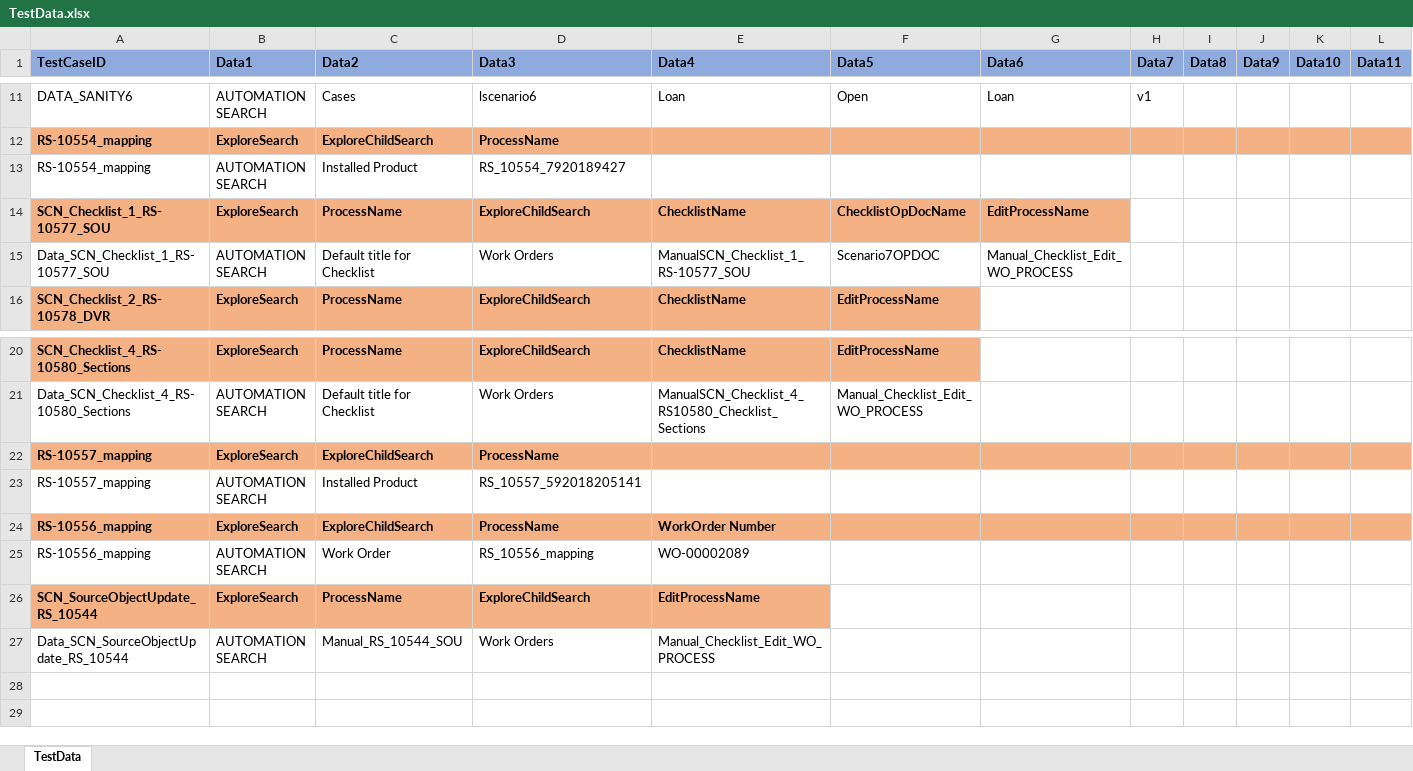
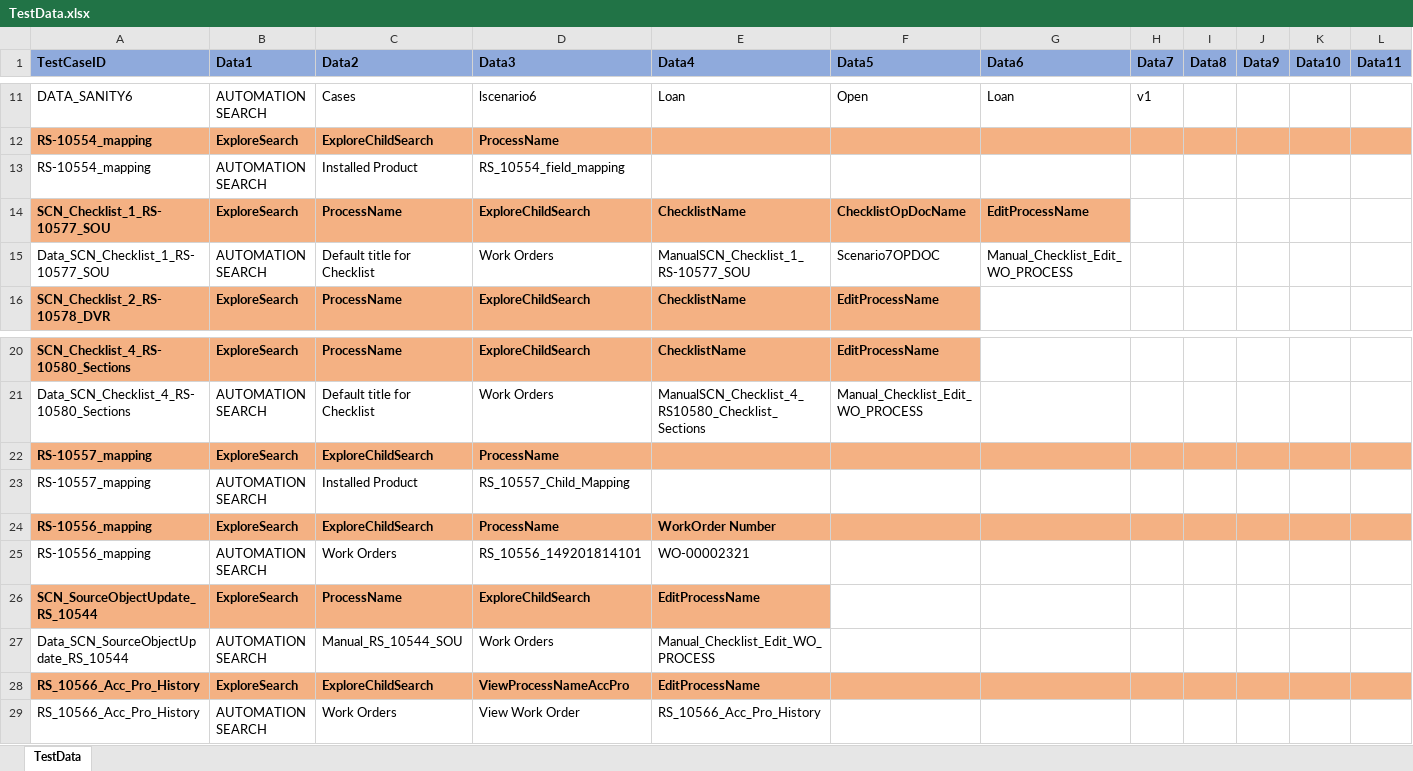
Before and after one commit to svmx-amresh-kumar/SVMX_Catalyst, an Excel workbook: fsaautomation/resources/TestData.xlsx, sheet TestData, drawn as a sheet; only a part is shown, gaps mark what is left out; values as stored, in another font and other column widths than the file's, no borders; rows hold the shown columns only; the diff names each change by its address in the sheet, - before the commit and + after, or states it on an @@ line.

```diff
--- a/fsaautomation/resources/TestData.xlsx (sheet TestData)
+++ b/fsaautomation/resources/TestData.xlsx (sheet TestData)
-D13 (Data3): RS_10554_7920189427
+D13 (Data3): RS_10554_field_mapping
-D23 (Data3): RS_10557_592018205141
+D23 (Data3): RS_10557_Child_Mapping
-C25 (Data2): Work Order
+C25 (Data2): Work Orders
-D25 (Data3): RS_10556_mapping
+D25 (Data3): RS_10556_149201814101
-E25 (Data4): WO-00002089
+E25 (Data4): WO-00002321
+row 28: RS_10566_Acc_Pro_History | ExploreSearch | ExploreChildSearch | ViewProcessNameAccPro | EditProcessName
+row 29: RS_10566_Acc_Pro_History | AUTOMATION SEARCH | Work Orders | View Work Order | RS_10566_Acc_Pro_History
```
Also changed, not shown: 9 other files.
